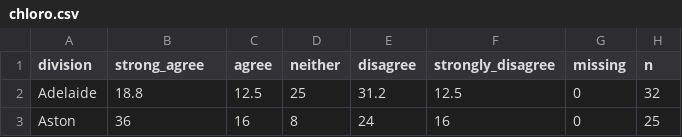
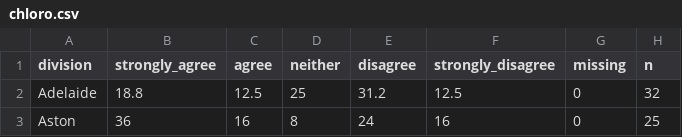
Before and after one commit to kelvin-tran/australian-attitudes-refugees, a CSV file: chloro.csv, drawn as a sheet; only a part is shown.

Commit message:
Update chloro.csv

```diff
--- a/chloro.csv
+++ b/chloro.csv
@@ -1,2 +1,2 @@
-division,strong_agree,agree,neither,disagree,strongly_disagree,missing,n
+division,strongly_agree,agree,neither,disagree,strongly_disagree,missing,n
 Adelaide ,18.8,12.5,25,31.2,12.5,0,32
```
